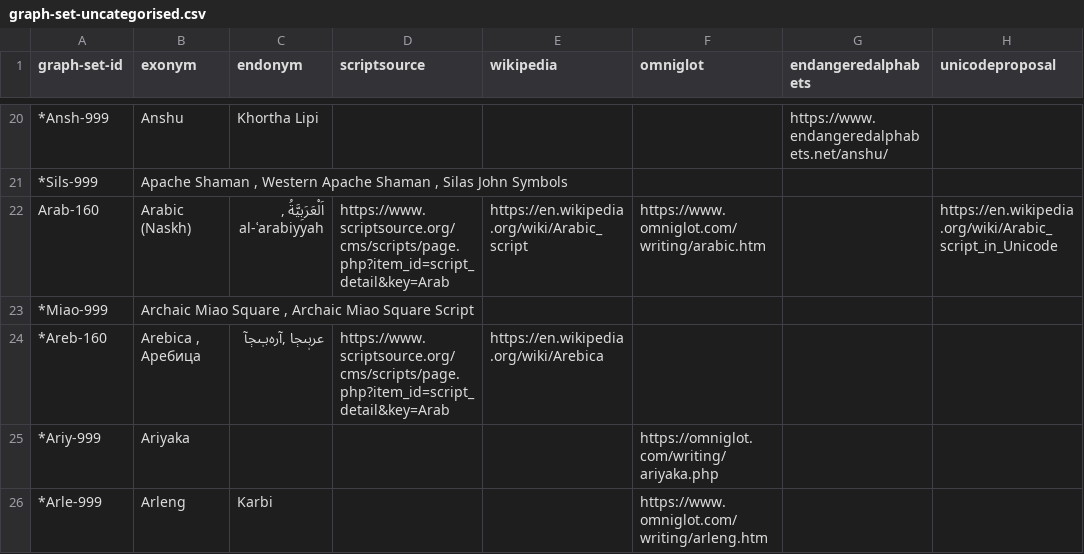
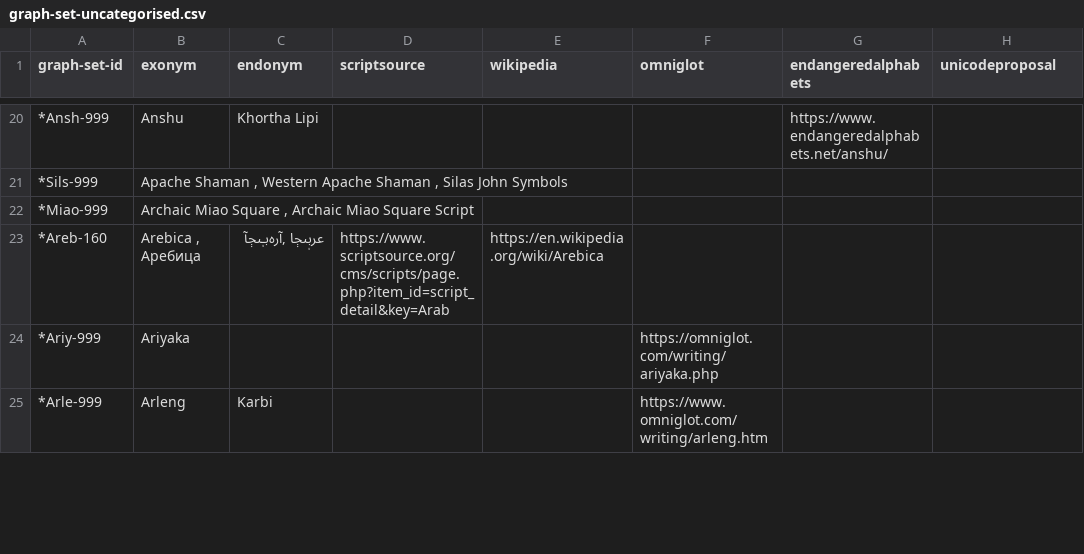
Before and after one commit to Vyshantha/graph-data-sets, a CSV file: graph-set-uncategorised.csv, drawn as a sheet; only a part is shown, gaps mark what is left out; removed rows and columns are numbered as before the commit, all else as after; the diff covers the shown part only; the diff names each change by its address in the sheet, - before the commit and + after, or states it on an @@ line.

```diff
--- a/graph-set-uncategorised.csv
+++ b/graph-set-uncategorised.csv
-row 22: Arab-160 | Arabic (Naskh) | اَلْعَرَبِيَّةُ , al-ʿarabiyyah | https://www.scriptsource.org/cms/scripts/page.php?item_id=script_detail&key=Arab | https://en.wikipedia.org/wiki/Arabic_script | https://www.omniglot.com/writing/arabic.htm |  | https://en.wikipedia.org/wiki/Arabic_script_in_Unicode
```
Also changed, not shown: 5 added rows, 16 removed rows and 33 edited cells elsewhere in this file, graph-set-fonts.csv, graph-set-numerals.csv, 1 other file.
